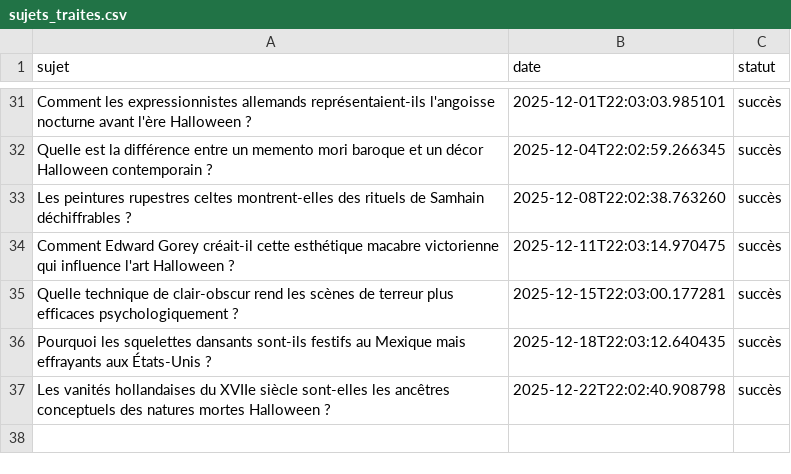
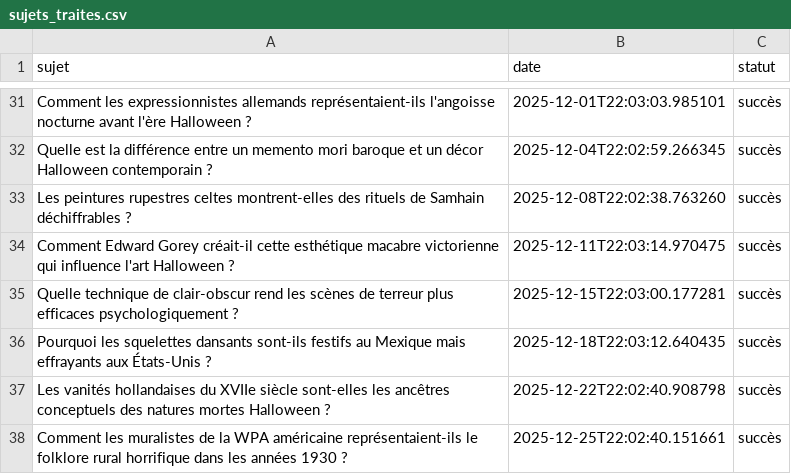
Before and after one commit to Metalosmose21/Halloween-1, a CSV file: sujets_traites.csv, drawn as a sheet; only a part is shown, gaps mark what is left out.

```diff
--- a/sujets_traites.csv
+++ b/sujets_traites.csv
@@ -37 +37,2 @@ Pourquoi les squelettes dansants sont-ils festifs au Mexique mais effrayants aux
 Les vanités hollandaises du XVIIe siècle sont-elles les ancêtres conceptuels des natures mortes Halloween ?,2025-12-22T22:02:40.908798,succès
+Comment les muralistes de la WPA américaine représentaient-ils le folklore rural horrifique dans les années 1930 ?,2025-12-25T22:02:40.151661,succès
```
Also changed, not shown: sujets.csv.
